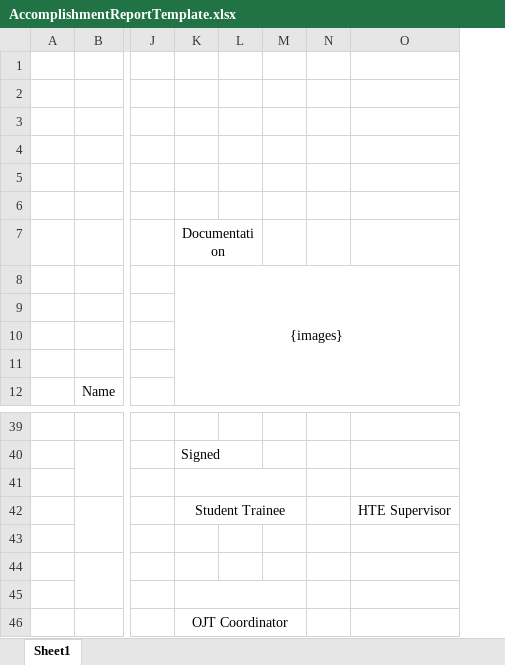
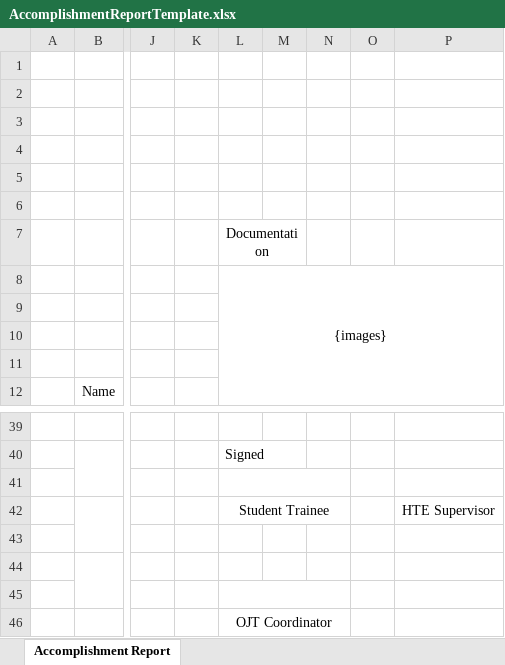
Before and after one commit to BujiRensO/Intern-Hours, an Excel workbook: context/AccomplishmentReportTemplate.xlsx, sheet Accomplishment Report, drawn as a sheet; only a part is shown, gaps mark what is left out; values as stored, in another font and other column widths than the file's, no borders; charts and pictures not drawn; removed rows and columns are numbered as before the commit, all else as after; the diff names each change by its address in the sheet, - before the commit and + after, or states it on an @@ line.

Commit message:
feat: implement accomplishment tracking page and report generation API with Excel export functionality

```diff
--- a/context/AccomplishmentReportTemplate.xlsx (sheet Accomplishment Report)
+++ b/context/AccomplishmentReportTemplate.xlsx (sheet Accomplishment Report)
-sheet tab: Sheet1
+sheet tab: Accomplishment Report
+column K, empty
-column L, empty
+column O, empty
-K7:L7 merged
+L7:M7 merged
-K41:M41 merged
+L41:N41 merged
-K42:M42 merged
+L42:N42 merged
-K45:M45 merged
+L45:N45 merged
-K46:M46 merged
+L46:N46 merged
```
Also changed, not shown: charts or pictures, 3 other files.
